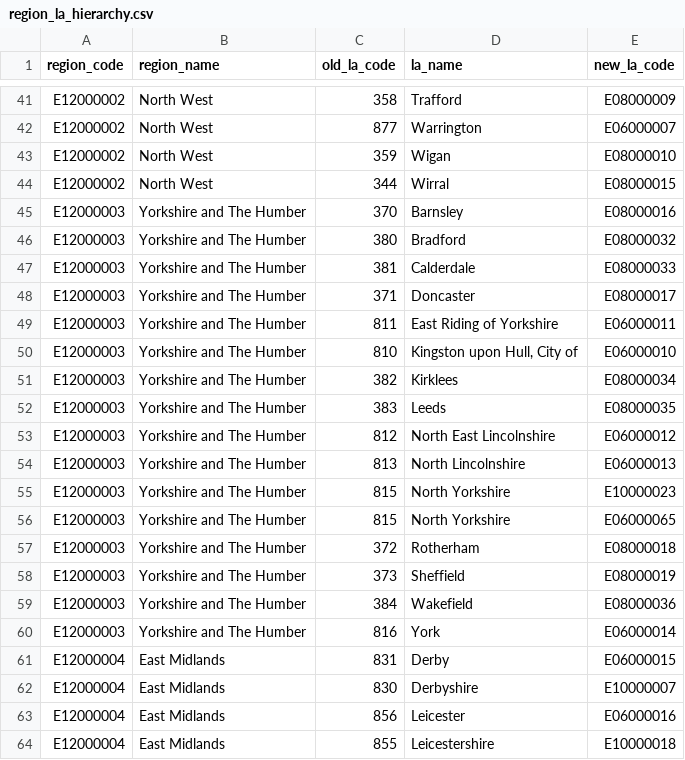
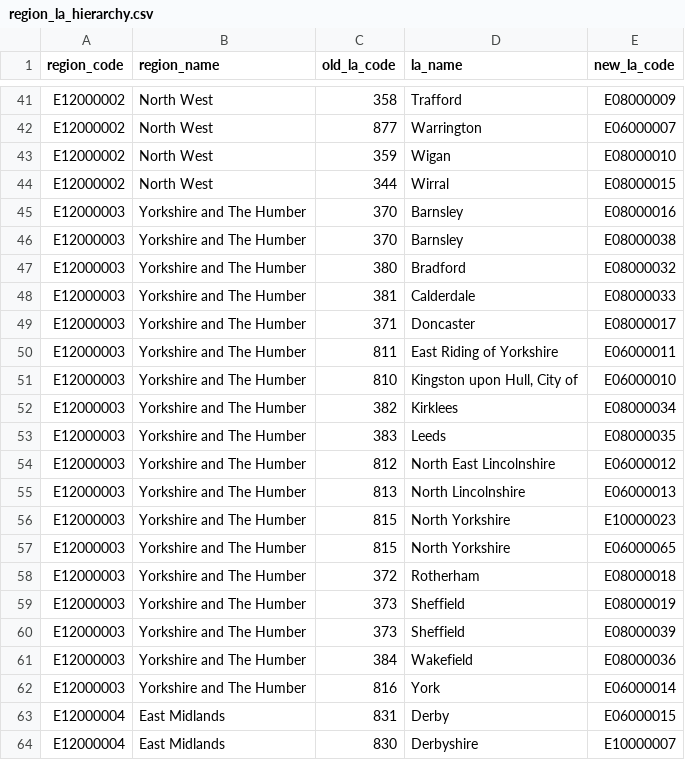
Before and after one commit to dfe-analytical-services/dfe-published-data-qa, a CSV file: data/region_la_hierarchy.csv, drawn as a sheet; only a part is shown, gaps mark what is left out; the shorter side is filled out with more unchanged rows; the diff names each change by its address in the sheet, - before the commit and + after, or states it on an @@ line.

Commit message:
Adding new Sheffield / Barnsley LA codes (#164)

```diff
--- a/data/region_la_hierarchy.csv
+++ b/data/region_la_hierarchy.csv
+row 46: E12000003 | Yorkshire and The Humber | 370 | Barnsley | E08000038
+row 60: E12000003 | Yorkshire and The Humber | 373 | Sheffield | E08000039
```
Also changed, not shown: data/las.csv, 1 other file.
